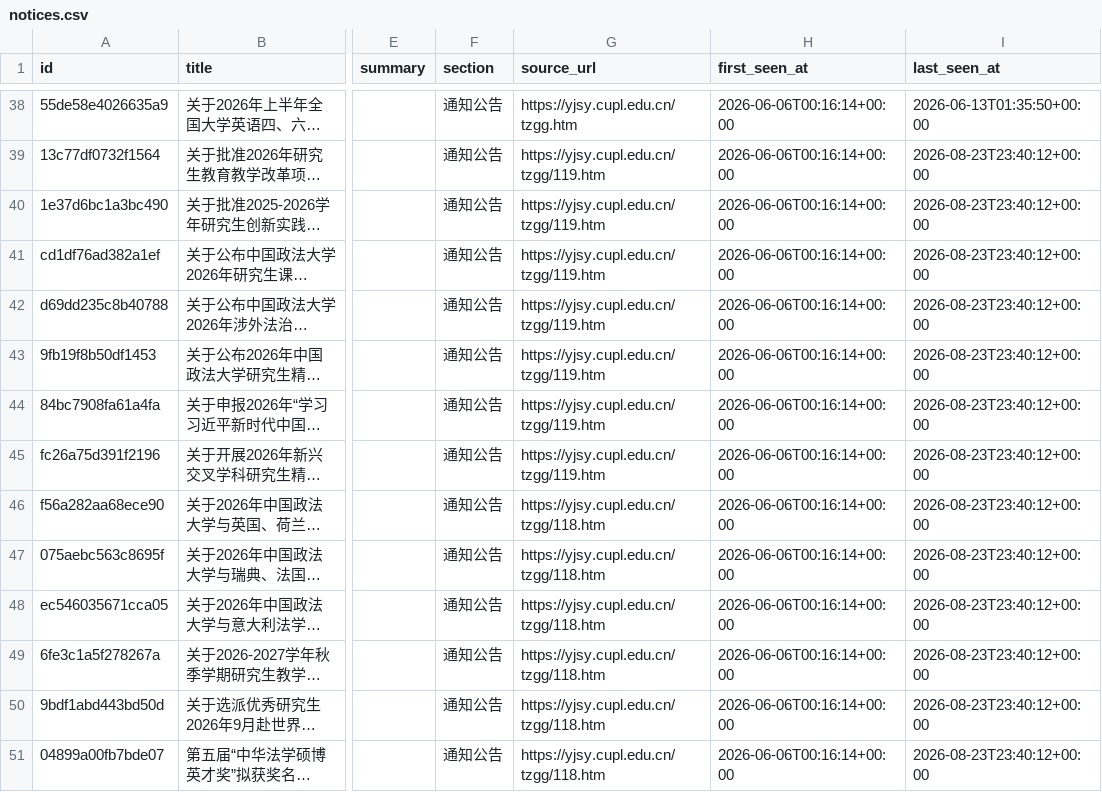
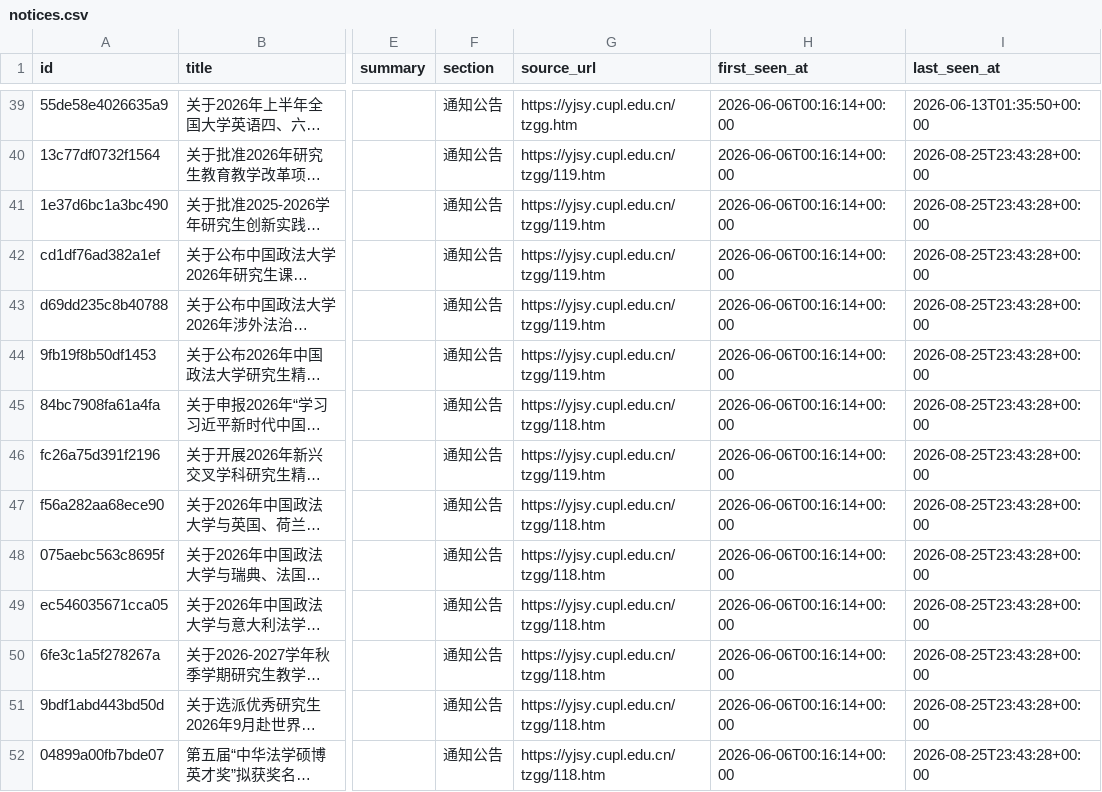
Before and after one commit to houdemingfagewuzhigong/cupl-yjsy-notice-watch, a CSV file: data/notices.csv, drawn as a sheet; only a part is shown, gaps mark what is left out; long unchanged cells end in …; addresses are those after the commit; the diff covers the shown part only; the diff names each change by its address in the sheet, - before the commit and + after, or states it on an @@ line.

```diff
--- a/data/notices.csv
+++ b/data/notices.csv
-I40:I52 (last_seen_at): 2026-08-23T23:40:12+00:00
+I40:I52 (last_seen_at): 2026-08-25T23:43:28+00:00
-G45 (source_url): https://yjsy.cupl.edu.cn/tzgg/119.htm
+G45 (source_url): https://yjsy.cupl.edu.cn/tzgg/118.htm
```
Also changed, not shown: 1 added row and 47 edited cells elsewhere in this file, 2 other files.
